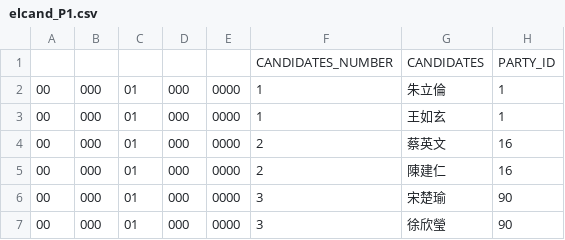
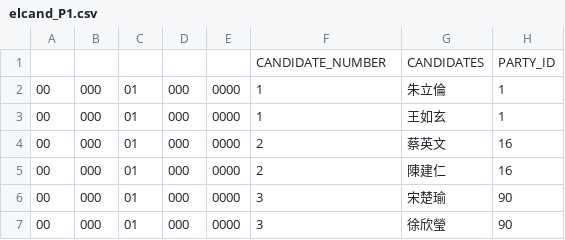
Before and after one commit to pm5/tracevotes, a CSV file: elcand_P1.csv, drawn as a sheet; only a part is shown; the diff names each change by its address in the sheet, - before the commit and + after, or states it on an @@ line.

```diff
--- a/elcand_P1.csv
+++ b/elcand_P1.csv
-F1: CANDIDATES_NUMBER
+F1: CANDIDATE_NUMBER
```
Also changed, not shown: elbase_P1.csv, 7 other files.
